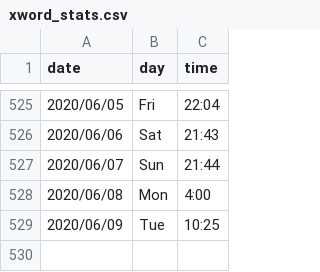
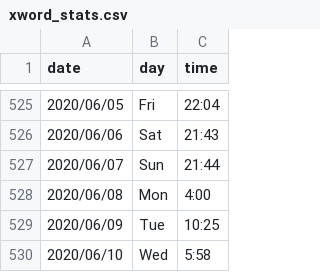
Before and after one commit to kunalkamath/kunalkamath.github.io, a CSV file: xword_stats.csv, drawn as a sheet; only a part is shown, gaps mark what is left out; the diff names each change by its address in the sheet, - before the commit and + after, or states it on an @@ line.

Commit message:
jun10

```diff
--- a/xword_stats.csv
+++ b/xword_stats.csv
+row 530: 2020/06/10 | Wed | 5:58
```
